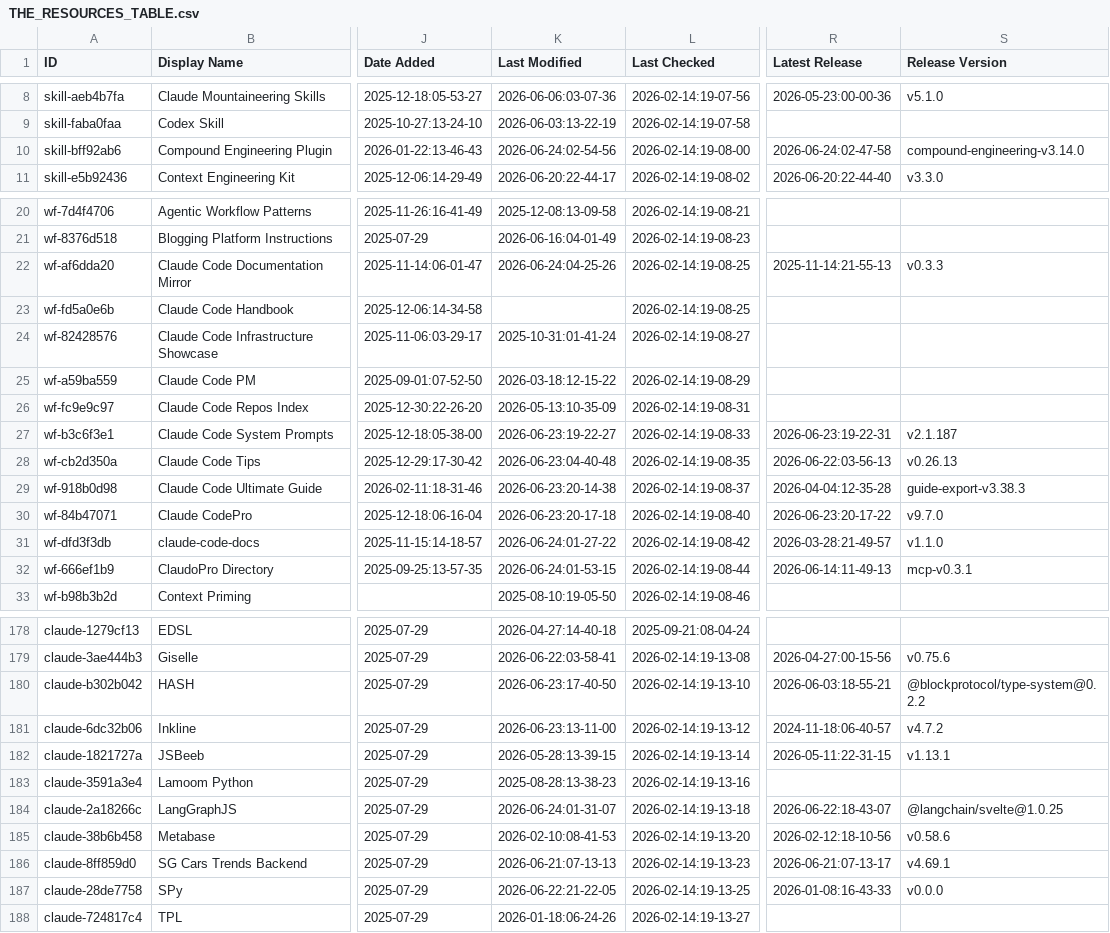
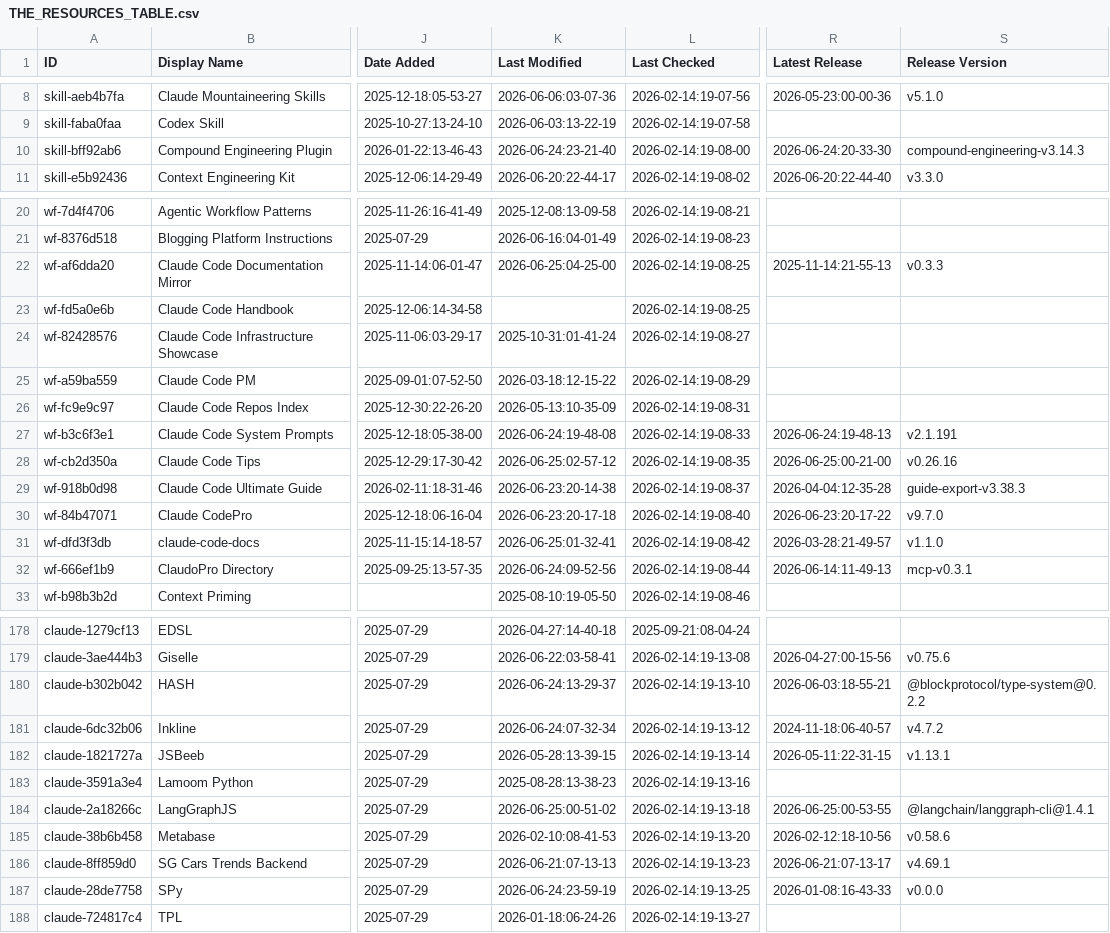
Before and after one commit to coinhubx/awesome-claude-code, a CSV file: THE_RESOURCES_TABLE.csv, drawn as a sheet; only a part is shown, gaps mark what is left out; the diff covers the shown part only; the diff names each change by its address in the sheet, - before the commit and + after, or states it on an @@ line.

```diff
--- a/THE_RESOURCES_TABLE.csv
+++ b/THE_RESOURCES_TABLE.csv
-K10 (Last Modified): 2026-06-24:02-54-56
+K10 (Last Modified): 2026-06-24:23-21-40
-R10 (Latest Release): 2026-06-24:02-47-58
+R10 (Latest Release): 2026-06-24:20-33-30
-S10 (Release Version): compound-engineering-v3.14.0
+S10 (Release Version): compound-engineering-v3.14.3
-K22 (Last Modified): 2026-06-24:04-25-26
+K22 (Last Modified): 2026-06-25:04-25-00
-K27 (Last Modified): 2026-06-23:19-22-27
+K27 (Last Modified): 2026-06-24:19-48-08
-R27 (Latest Release): 2026-06-23:19-22-31
+R27 (Latest Release): 2026-06-24:19-48-13
-S27 (Release Version): v2.1.187
+S27 (Release Version): v2.1.191
-K28 (Last Modified): 2026-06-23:04-40-48
+K28 (Last Modified): 2026-06-25:02-57-12
-R28 (Latest Release): 2026-06-22:03-56-13
+R28 (Latest Release): 2026-06-25:00-21-00
-S28 (Release Version): v0.26.13
+S28 (Release Version): v0.26.16
-K31 (Last Modified): 2026-06-24:01-27-22
+K31 (Last Modified): 2026-06-25:01-32-41
-K32 (Last Modified): 2026-06-24:01-53-15
+K32 (Last Modified): 2026-06-24:09-52-56
-K180 (Last Modified): 2026-06-23:17-40-50
+K180 (Last Modified): 2026-06-24:13-29-37
-K181 (Last Modified): 2026-06-23:13-11-00
+K181 (Last Modified): 2026-06-24:07-32-34
-K184 (Last Modified): 2026-06-24:01-31-07
+K184 (Last Modified): 2026-06-25:00-51-02
-R184 (Latest Release): 2026-06-22:18-43-07
+R184 (Latest Release): 2026-06-25:00-53-55
-S184 (Release Version): @langchain/svelte@1.0.25
+S184 (Release Version): @langchain/langgraph-cli@1.4.1
-K187 (Last Modified): 2026-06-22:21-22-05
+K187 (Last Modified): 2026-06-24:23-59-19
```
Also changed, not shown: 15 edited cells elsewhere in this file.
